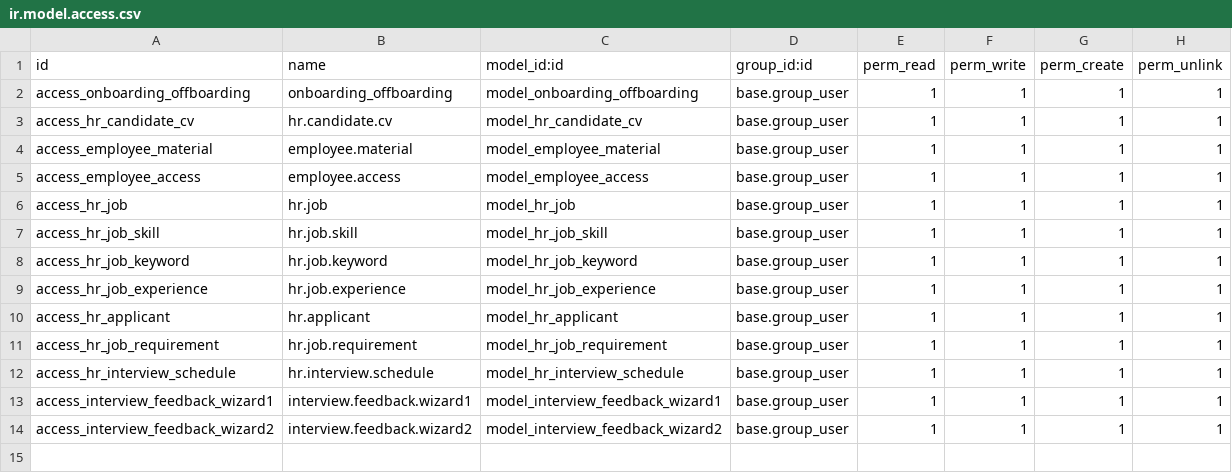
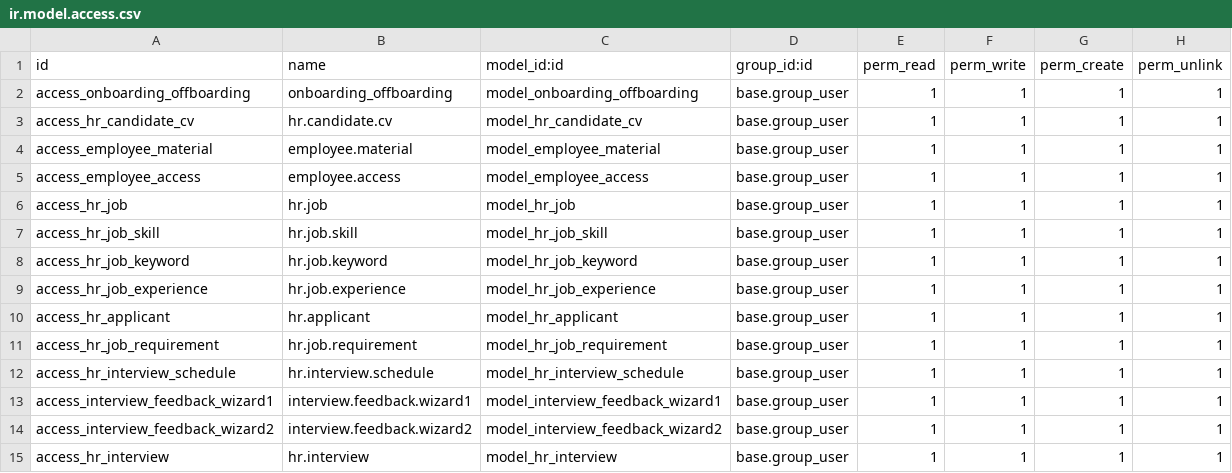
Before and after one commit to yasminehsayri/SraIntgration.StartOffOdoo17, a CSV file: security/ir.model.access.csv, drawn as a sheet; the diff names each change by its address in the sheet, - before the commit and + after, or states it on an @@ line.

```diff
--- a/security/ir.model.access.csv
+++ b/security/ir.model.access.csv
+row 15: access_hr_interview | hr.interview | model_hr_interview | base.group_user | 1 | 1 | 1 | 1
```
Also changed, not shown: 2 other files.
